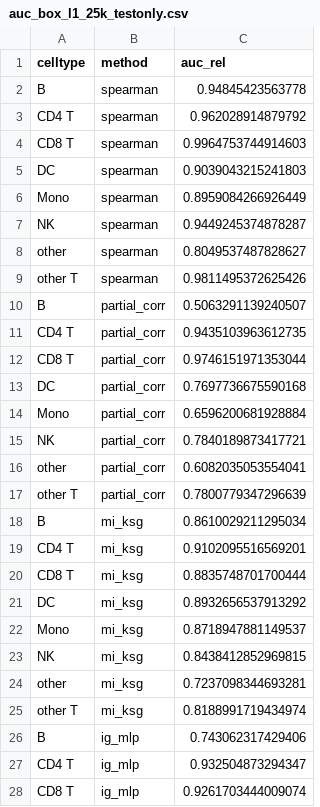
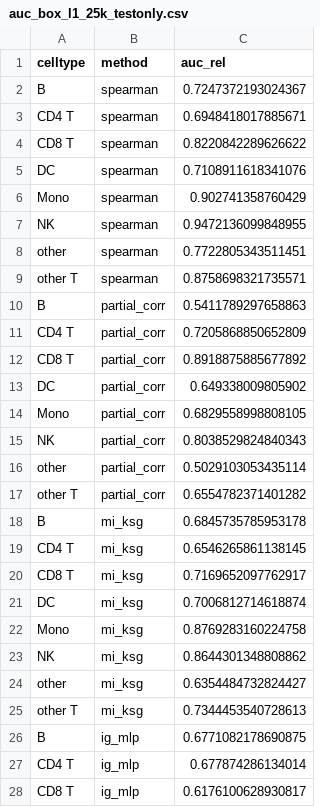
Before and after one commit to inbar/data_science_for_life_science_summer_2026_project_python, a CSV file: local_data/standalone_plots/auc_box_l1_25k_testonly.csv, drawn as a sheet; only a part is shown; the diff covers the shown part only.

```diff
--- a/local_data/standalone_plots/auc_box_l1_25k_testonly.csv
+++ b/local_data/standalone_plots/auc_box_l1_25k_testonly.csv
@@ -1,28 +1,28 @@
 celltype,method,auc_rel
-B,spearman,0.94845423563778
-CD4 T,spearman,0.962028914879792
-CD8 T,spearman,0.9964753744914603
-DC,spearman,0.9039043215241803
-Mono,spearman,0.8959084266926449
-NK,spearman,0.9449245374878287
-other,spearman,0.8049537487828627
-other T,spearman,0.9811495372625426
-B,partial_corr,0.5063291139240507
-CD4 T,partial_corr,0.9435103963612735
-CD8 T,partial_corr,0.9746151971353044
-DC,partial_corr,0.7697736675590168
-Mono,partial_corr,0.6596200681928884
-NK,partial_corr,0.7840189873417721
-other,partial_corr,0.6082035053554041
-other T,partial_corr,0.7800779347296639
-B,mi_ksg,0.8610029211295034
-CD4 T,mi_ksg,0.9102095516569201
-CD8 T,mi_ksg,0.8835748701700444
-DC,mi_ksg,0.8932656537913292
-Mono,mi_ksg,0.8718947881149537
-NK,mi_ksg,0.8438412852969815
-other,mi_ksg,0.7237098344693281
-other T,mi_ksg,0.8188991719434974
-B,ig_mlp,0.743062317429406
-CD4 T,ig_mlp,0.932504873294347
-CD8 T,ig_mlp,0.9261703444009074
+B,spearman,0.7247372193024367
+CD4 T,spearman,0.6948418017885671
+CD8 T,spearman,0.8220842289626622
+DC,spearman,0.7108911618341076
+Mono,spearman,0.902741358760429
+NK,spearman,0.9472136099848955
+other,spearman,0.7722805343511451
+other T,spearman,0.8758698321735571
+B,partial_corr,0.5411789297658863
+CD4 T,partial_corr,0.7205868850652809
+CD8 T,partial_corr,0.8918875885677892
+DC,partial_corr,0.649338009805902
+Mono,partial_corr,0.6829558998808105
+NK,partial_corr,0.8038529824840343
+other,partial_corr,0.5029103053435114
+other T,partial_corr,0.6554782371401282
+B,mi_ksg,0.6845735785953178
+CD4 T,mi_ksg,0.6546265861138145
+CD8 T,mi_ksg,0.7169652097762917
+DC,mi_ksg,0.7006812714618874
+Mono,mi_ksg,0.8769283160224758
+NK,mi_ksg,0.8644301348808862
+other,mi_ksg,0.6354484732824427
+other T,mi_ksg,0.7344453540728613
+B,ig_mlp,0.6771082178690875
+CD4 T,ig_mlp,0.677874286134014
+CD8 T,ig_mlp,0.6176100628930817
```
Also changed, not shown: 5 edited cells elsewhere in this file, local_data/validation_l1_25k/scores/celltype.l1/full_dataset_split_40_seed_42/mi_ksg_results.csv, 29 other files.
